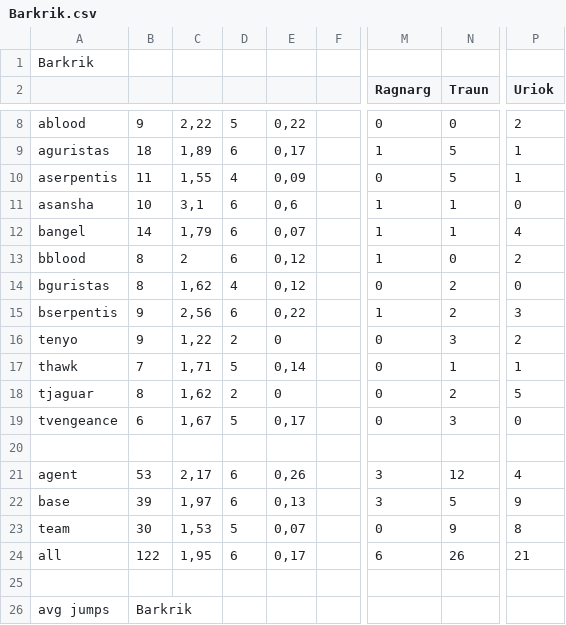
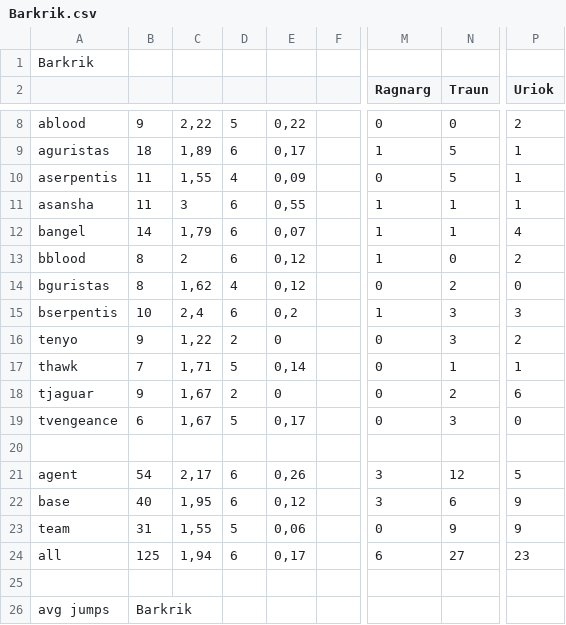
Before and after one commit to guiguilechat/JCELechat, a CSV file: programs/StatsBurnerDest/src/main/resources/Barkrik.csv, drawn as a sheet; only a part is shown, gaps mark what is left out; the diff names each change by its address in the sheet, - before the commit and + after, or states it on an @@ line.

```diff
--- a/programs/StatsBurnerDest/src/main/resources/Barkrik.csv
+++ b/programs/StatsBurnerDest/src/main/resources/Barkrik.csv
-B11: 10
+B11: 11
-C11: 3,1
+C11: 3
-E11: 0,6
+E11: 0,55
-P11 (Uriok): 0
+P11 (Uriok): 1
-B15: 9
+B15: 10
-C15: 2,56
+C15: 2,4
-E15: 0,22
+E15: 0,2
-N15 (Traun): 2
+N15 (Traun): 3
-B18: 8
+B18: 9
-C18: 1,62
+C18: 1,67
-P18 (Uriok): 5
+P18 (Uriok): 6
-B21: 53
+B21: 54
-P21 (Uriok): 4
+P21 (Uriok): 5
-B22: 39
+B22: 40
-C22: 1,97
+C22: 1,95
-E22: 0,13
+E22: 0,12
-N22 (Traun): 5
+N22 (Traun): 6
-B23: 30
+B23: 31
-C23: 1,53
+C23: 1,55
-E23: 0,07
+E23: 0,06
-P23 (Uriok): 8
+P23 (Uriok): 9
-B24: 122
+B24: 125
-C24: 1,95
+C24: 1,94
-N24 (Traun): 26
+N24 (Traun): 27
-P24 (Uriok): 21
+P24 (Uriok): 23
```
Also changed, not shown: programs/StatsBurnerDest/src/main/resources/Mitsolen.csv, programs/StatsBurnerDest/src/main/resources/Nakugard.csv, 12 other files.
